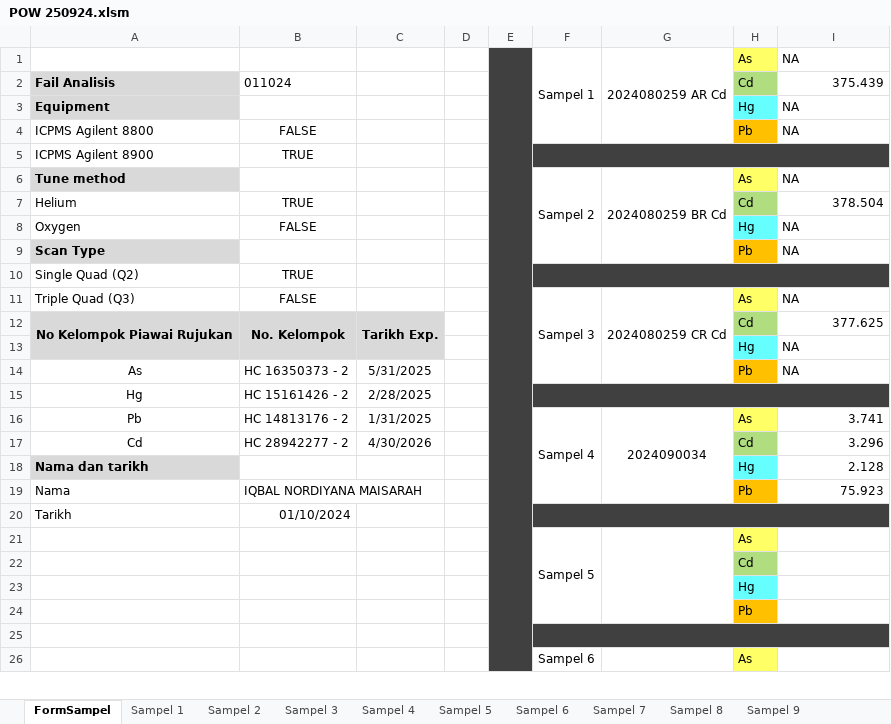
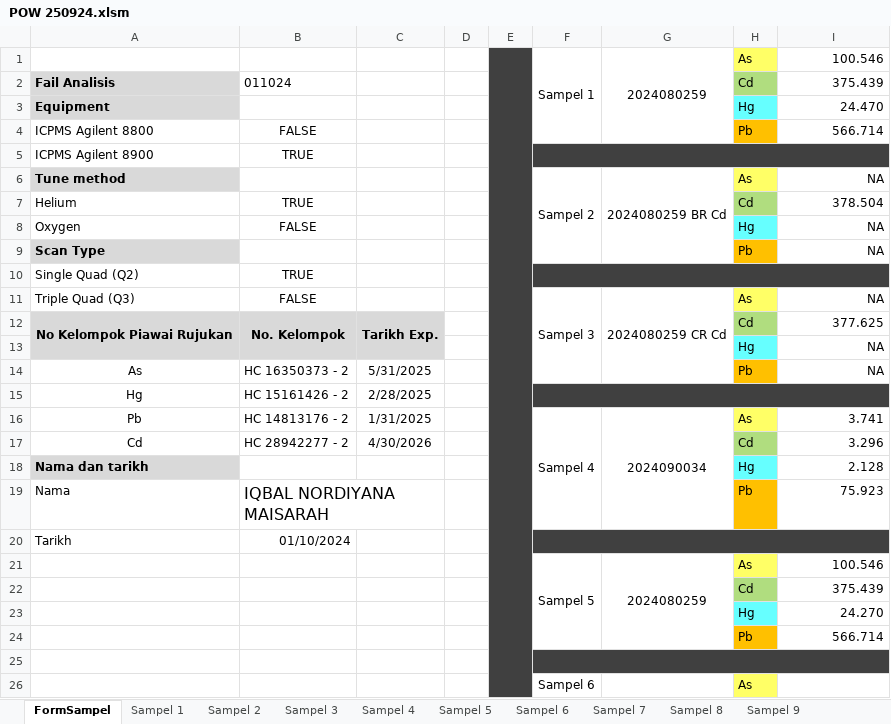
Before and after one commit to syarief02/pcoffjo, an Excel workbook: Documents/DIYANA/ICPMS/RESULT/POW 250924.xlsm, sheet FormSampel, drawn as a sheet; only a part is shown; values as stored, in another font and other column widths than the file's, no borders; conditional formats not drawn; the diff names each change by its address in the sheet, - before the commit and + after, or states it on an @@ line.

```diff
--- a/Documents/DIYANA/ICPMS/RESULT/POW 250924.xlsm (sheet FormSampel)
+++ b/Documents/DIYANA/ICPMS/RESULT/POW 250924.xlsm (sheet FormSampel)
-G1: 2024080259 AR Cd
+G1: 2024080259
-I1: NA
+I1: 100.546
-I1 alignment: left
+I1 alignment: right
-I3: NA
+I3: 24.470
-I3:I4 alignment: left
+I3:I4 alignment: right
-I4: NA
+I4: 566.714
-I6 alignment: left
+I6 alignment: right
-I8:I9 alignment: left
+I8:I9 alignment: right
-I11 alignment: left
+I11 alignment: right
-I13:I14 alignment: left
+I13:I14 alignment: right
@@ B19 text size: larger @@
-G21: (empty)
+G21: 2024080259
-I21: (empty)
+I21: 100.546
-I22: (empty)
+I22: 375.439
-I23: (empty)
+I23: 24.270
-I24: (empty)
+I24: 566.714
```
Also changed, not shown: sheet Sampel 1, sheet Sampel 5, Documents/DIYANA/DIGESTION/MUKA DEPAN OREN/Muka depan Digest Oren POW 250924.xlsx, Documents/DIYANA/ICPMS/COVER/POW 250924.xlsx, 4 other files.
